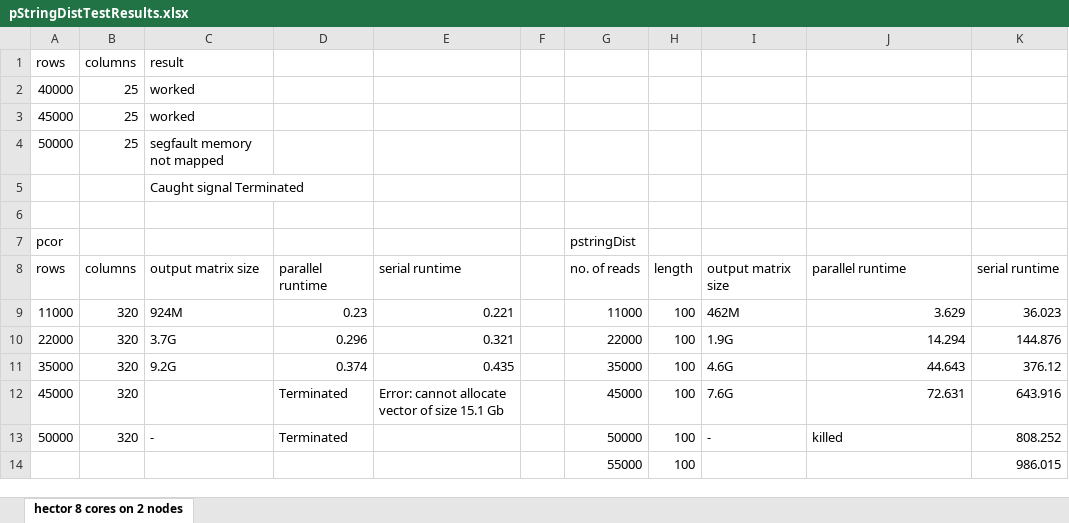
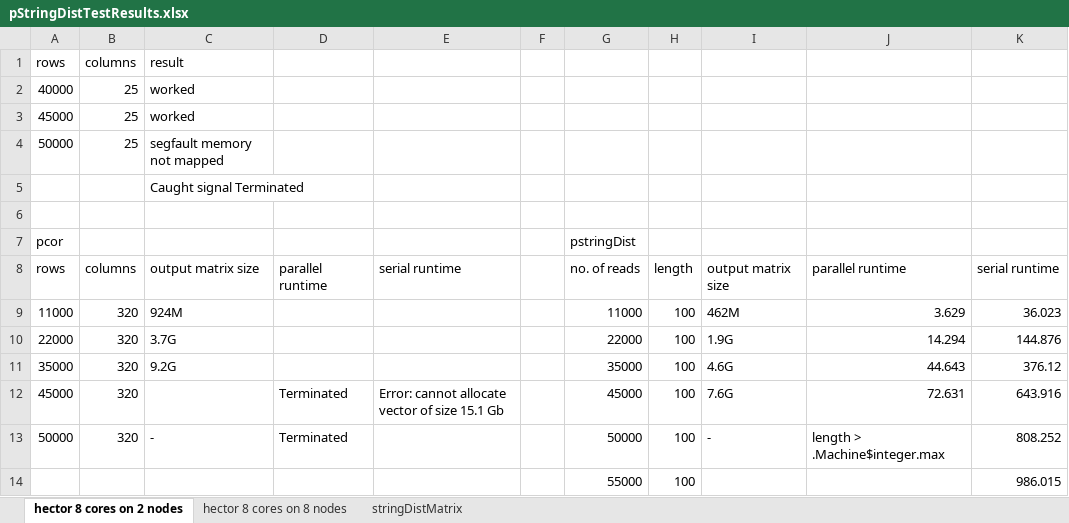
Before and after one commit to r-forge/sprint, an Excel workbook: branches/pStringDist/test_suite/pStringDistTestResults.xlsx, sheet hector 8 cores on 2 nodes, drawn as a sheet; values as stored, in another font and other column widths than the file's, no borders; the diff names each change by its address in the sheet, - before the commit and + after, or states it on an @@ line.

```diff
--- a/branches/pStringDist/test_suite/pStringDistTestResults.xlsx (sheet hector 8 cores on 2 nodes)
+++ b/branches/pStringDist/test_suite/pStringDistTestResults.xlsx (sheet hector 8 cores on 2 nodes)
+sheet tab: hector 8 cores on 8 nodes
+sheet tab: stringDistMatrix
-D9: 0.23
+D9: (empty)
-E9: 0.221
+E9: (empty)
-D10: 0.296
+D10: (empty)
-E10: 0.321
+E10: (empty)
-D11: 0.374
+D11: (empty)
-E11: 0.435
+E11: (empty)
-J13: killed
+J13: length > .Machine$integer.max
```
Also changed, not shown: 12 other files.
